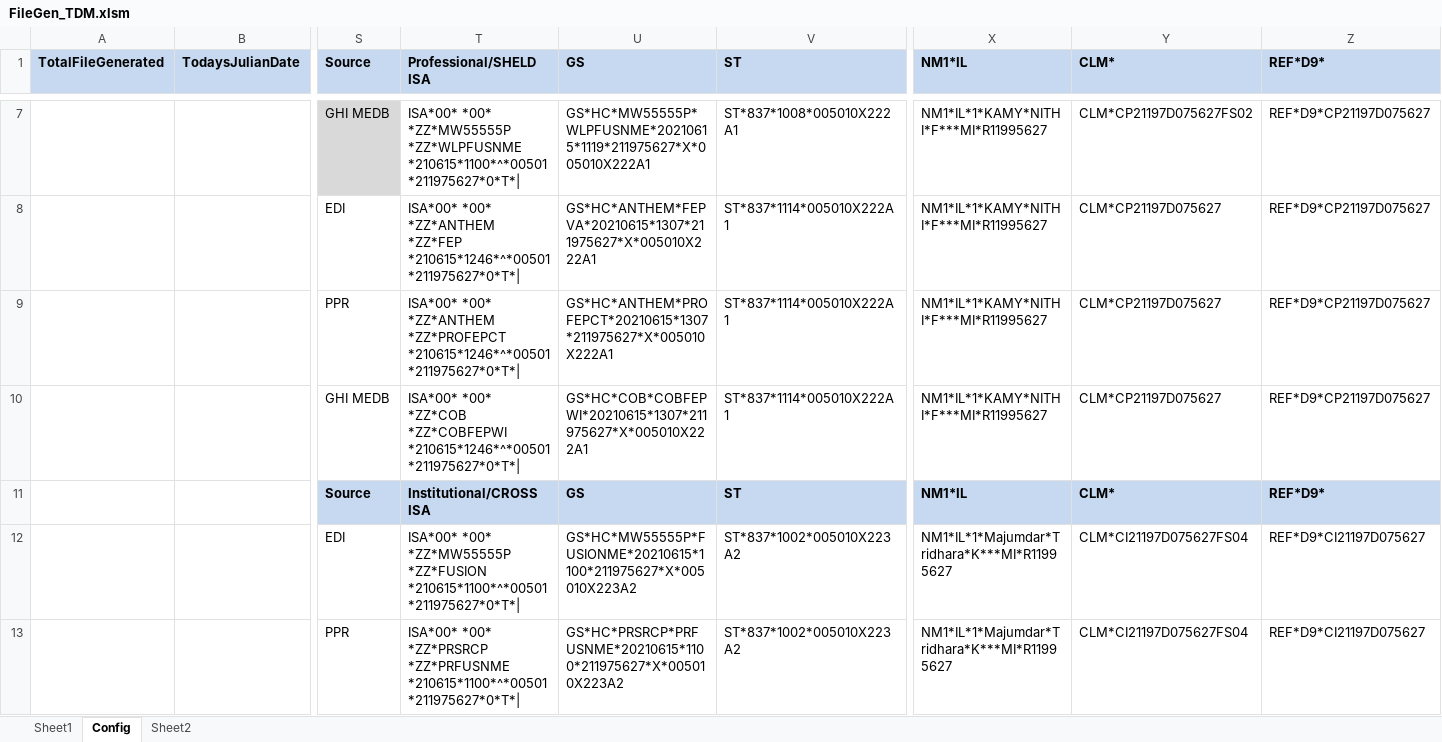
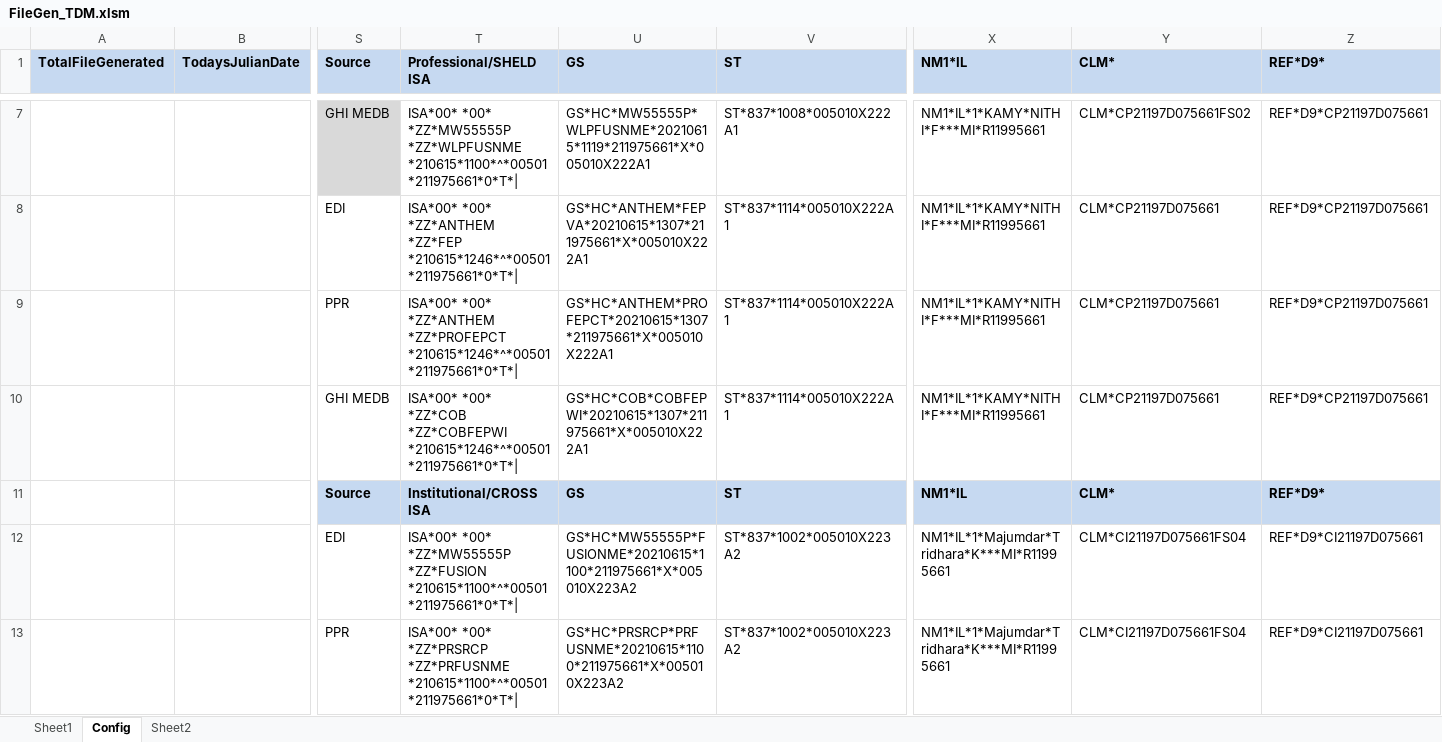
Before and after one commit to TT23990/VBAMacro, an Excel workbook: FileGen_TDM.xlsm, sheet Config, drawn as a sheet; only a part is shown, gaps mark what is left out; values as stored, in another font and other column widths than the file's, no borders; the diff covers the shown part only; the diff names each change by its address in the sheet, - before the commit and + after, or states it on an @@ line.

Commit message:
Added text file generation code

```diff
--- a/FileGen_TDM.xlsm (sheet Config)
+++ b/FileGen_TDM.xlsm (sheet Config)
-T7 (Professional/SHELD ISA): …*ZZ*MW55555P *ZZ*WLPFUSNME *210615*1100*^*00501*211975627*0*T*|
+T7 (Professional/SHELD ISA): …*ZZ*MW55555P *ZZ*WLPFUSNME *210615*1100*^*00501*211975661*0*T*|
-U7 (GS): GS*HC*MW55555P*WLPFUSNME*20210615*1119*211975627*X*005010X222A1
+U7 (GS): GS*HC*MW55555P*WLPFUSNME*20210615*1119*211975661*X*005010X222A1
-X7:X10 (NM1*IL): NM1*IL*1*KAMY*NITHI*F***MI*R11995627
+X7:X10 (NM1*IL): NM1*IL*1*KAMY*NITHI*F***MI*R11995661
-Y7 (CLM*): CLM*CP21197D075627FS02
+Y7 (CLM*): CLM*CP21197D075661FS02
-Z7:Z10 (REF*D9*): REF*D9*CP21197D075627
+Z7:Z10 (REF*D9*): REF*D9*CP21197D075661
-T8 (Professional/SHELD ISA): …*ZZ*ANTHEM *ZZ*FEP *210615*1246*^*00501*211975627*0*T*|
+T8 (Professional/SHELD ISA): …*ZZ*ANTHEM *ZZ*FEP *210615*1246*^*00501*211975661*0*T*|
-U8 (GS): GS*HC*ANTHEM*FEPVA*20210615*1307*211975627*X*005010X222A1
+U8 (GS): GS*HC*ANTHEM*FEPVA*20210615*1307*211975661*X*005010X222A1
-Y8:Y10 (CLM*): CLM*CP21197D075627
+Y8:Y10 (CLM*): CLM*CP21197D075661
-T9 (Professional/SHELD ISA): …*ZZ*ANTHEM *ZZ*PROFEPCT *210615*1246*^*00501*211975627*0*T*|
+T9 (Professional/SHELD ISA): …*ZZ*ANTHEM *ZZ*PROFEPCT *210615*1246*^*00501*211975661*0*T*|
-U9 (GS): GS*HC*ANTHEM*PROFEPCT*20210615*1307*211975627*X*005010X222A1
+U9 (GS): GS*HC*ANTHEM*PROFEPCT*20210615*1307*211975661*X*005010X222A1
-T10 (Professional/SHELD ISA): …*ZZ*COB *ZZ*COBFEPWI *210615*1246*^*00501*211975627*0*T*|
+T10 (Professional/SHELD ISA): …*ZZ*COB *ZZ*COBFEPWI *210615*1246*^*00501*211975661*0*T*|
-U10 (GS): GS*HC*COB*COBFEPWI*20210615*1307*211975627*X*005010X222A1
+U10 (GS): GS*HC*COB*COBFEPWI*20210615*1307*211975661*X*005010X222A1
-T12 (Professional/SHELD ISA): …*ZZ*MW55555P *ZZ*FUSION *210615*1100*^*00501*211975627*0*T*|
+T12 (Professional/SHELD ISA): …*ZZ*MW55555P *ZZ*FUSION *210615*1100*^*00501*211975661*0*T*|
-U12 (GS): GS*HC*MW55555P*FUSIONME*20210615*1100*211975627*X*005010X223A2
+U12 (GS): GS*HC*MW55555P*FUSIONME*20210615*1100*211975661*X*005010X223A2
-X12:X13 (NM1*IL): NM1*IL*1*Majumdar*Tridhara*K***MI*R11995627
+X12:X13 (NM1*IL): NM1*IL*1*Majumdar*Tridhara*K***MI*R11995661
-Y12:Y13 (CLM*): CLM*CI21197D075627FS04
+Y12:Y13 (CLM*): CLM*CI21197D075661FS04
-Z12:Z13 (REF*D9*): REF*D9*CI21197D075627
+Z12:Z13 (REF*D9*): REF*D9*CI21197D075661
-T13 (Professional/SHELD ISA): …*ZZ*PRSRCP *ZZ*PRFUSNME *210615*1100*^*00501*211975627*0*T*|
+T13 (Professional/SHELD ISA): …*ZZ*PRSRCP *ZZ*PRFUSNME *210615*1100*^*00501*211975661*0*T*|
-U13 (GS): GS*HC*PRSRCP*PRFUSNME*20210615*1100*211975627*X*005010X223A2
+U13 (GS): GS*HC*PRSRCP*PRFUSNME*20210615*1100*211975661*X*005010X223A2
```
Also changed, not shown: 107 edited cells elsewhere in this sheet.
